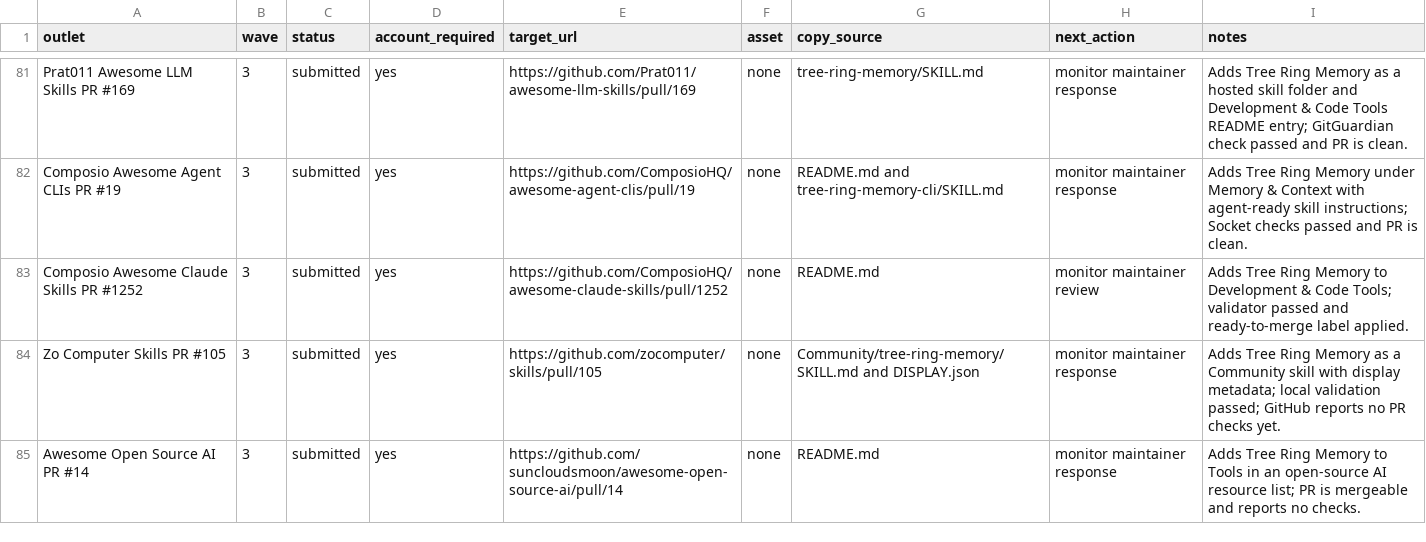
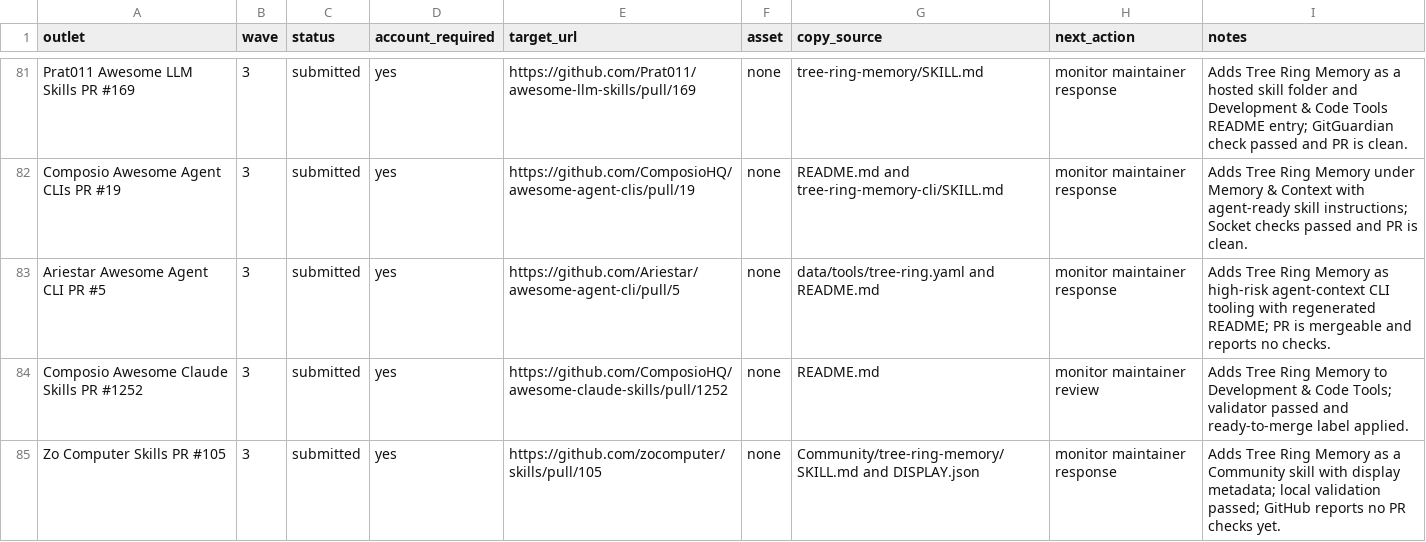
Before and after one commit to TerminallyLazy/Tree-Ring-Memory, a CSV file: marketing/outreach-crm.csv, drawn as a sheet; only a part is shown, gaps mark what is left out; the shorter side is filled out with more unchanged rows.

```diff
--- a/marketing/outreach-crm.csv
+++ b/marketing/outreach-crm.csv
@@ -82,2 +82,3 @@ Prat011 Awesome LLM Skills PR #169,3,submitted,yes,https://github.com/Prat011/aw
 Composio Awesome Agent CLIs PR #19,3,submitted,yes,https://github.com/ComposioHQ/awesome-agent-clis/pull/19,none,README.md and tree-ring-memory-cli/SKILL.md,monitor maintainer response,Adds Tree Ring Memory under Memory & Context with agent-ready skill instructions; Socket checks passed and PR is clean.
+Ariestar Awesome Agent CLI PR #5,3,submitted,yes,https://github.com/Ariestar/awesome-agent-cli/pull/5,none,data/tools/tree-ring.yaml and README.md,monitor maintainer response,Adds Tree Ring Memory as high-risk agent-context CLI tooling with regenerated README; PR is mergeable and reports no checks.
 Composio Awesome Claude Skills PR #1252,3,submitted,yes,https://github.com/ComposioHQ/awesome-claude-skills/pull/1252,none,README.md,monitor maintainer review,Adds Tree Ring Memory to Development & Code Tools; validator passed and ready-to-merge label applied.
```
Also changed, not shown: marketing/submission-ledger.csv, 1 other file.
